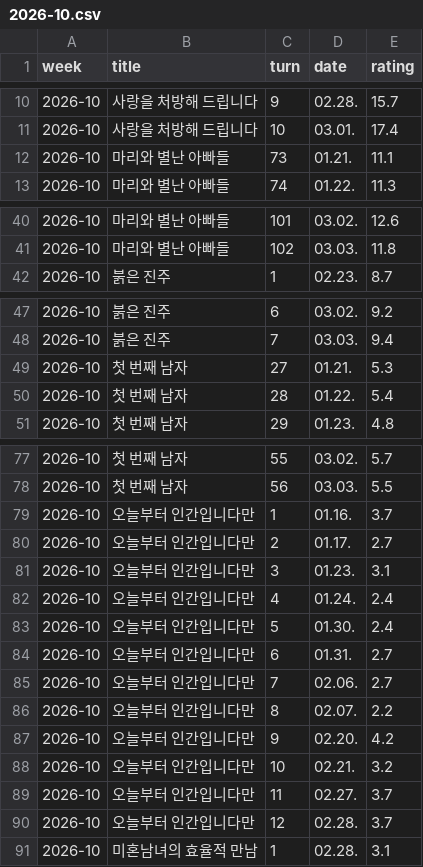
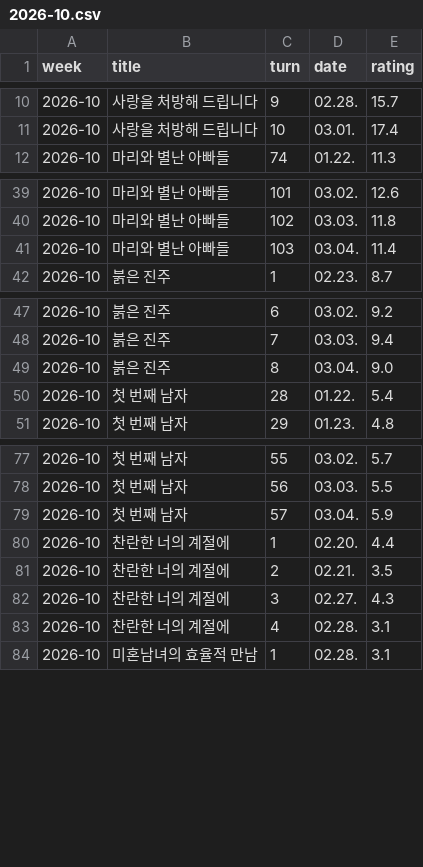
Before and after one commit to ghgfhfg2/screen-score, a CSV file: data/drama_trends/2026-10.csv, drawn as a sheet; only a part is shown, gaps mark what is left out; the diff covers the shown part only.

```diff
--- a/data/drama_trends/2026-10.csv
+++ b/data/drama_trends/2026-10.csv
@@ -11,3 +11,2 @@ week,title,turn,date,rating
 2026-10,사랑을 처방해 드립니다,10,03.01.,17.4
-2026-10,마리와 별난 아빠들,73,01.21.,11.1
 2026-10,마리와 별난 아빠들,74,01.22.,11.3
@@ -41,2 +40,3 @@ week,title,turn,date,rating
 2026-10,마리와 별난 아빠들,102,03.03.,11.8
+2026-10,마리와 별난 아빠들,103,03.04.,11.4
 2026-10,붉은 진주,1,02.23.,8.7
@@ -48,3 +48,3 @@ week,title,turn,date,rating
 2026-10,붉은 진주,7,03.03.,9.4
-2026-10,첫 번째 남자,27,01.21.,5.3
+2026-10,붉은 진주,8,03.04.,9.0
 2026-10,첫 번째 남자,28,01.22.,5.4
@@ -78,14 +78,7 @@ week,title,turn,date,rating
 2026-10,첫 번째 남자,56,03.03.,5.5
-2026-10,오늘부터 인간입니다만,1,01.16.,3.7
-2026-10,오늘부터 인간입니다만,2,01.17.,2.7
-2026-10,오늘부터 인간입니다만,3,01.23.,3.1
-2026-10,오늘부터 인간입니다만,4,01.24.,2.4
-2026-10,오늘부터 인간입니다만,5,01.30.,2.4
-2026-10,오늘부터 인간입니다만,6,01.31.,2.7
-2026-10,오늘부터 인간입니다만,7,02.06.,2.7
-2026-10,오늘부터 인간입니다만,8,02.07.,2.2
-2026-10,오늘부터 인간입니다만,9,02.20.,4.2
-2026-10,오늘부터 인간입니다만,10,02.21.,3.2
-2026-10,오늘부터 인간입니다만,11,02.27.,3.7
-2026-10,오늘부터 인간입니다만,12,02.28.,3.7
+2026-10,첫 번째 남자,57,03.04.,5.9
+2026-10,찬란한 너의 계절에,1,02.20.,4.4
+2026-10,찬란한 너의 계절에,2,02.21.,3.5
+2026-10,찬란한 너의 계절에,3,02.27.,4.3
+2026-10,찬란한 너의 계절에,4,02.28.,3.1
 2026-10,미혼남녀의 효율적 만남,1,02.28.,3.1
```
Also changed, not shown: 1 added row elsewhere in this file, 3 other files.
